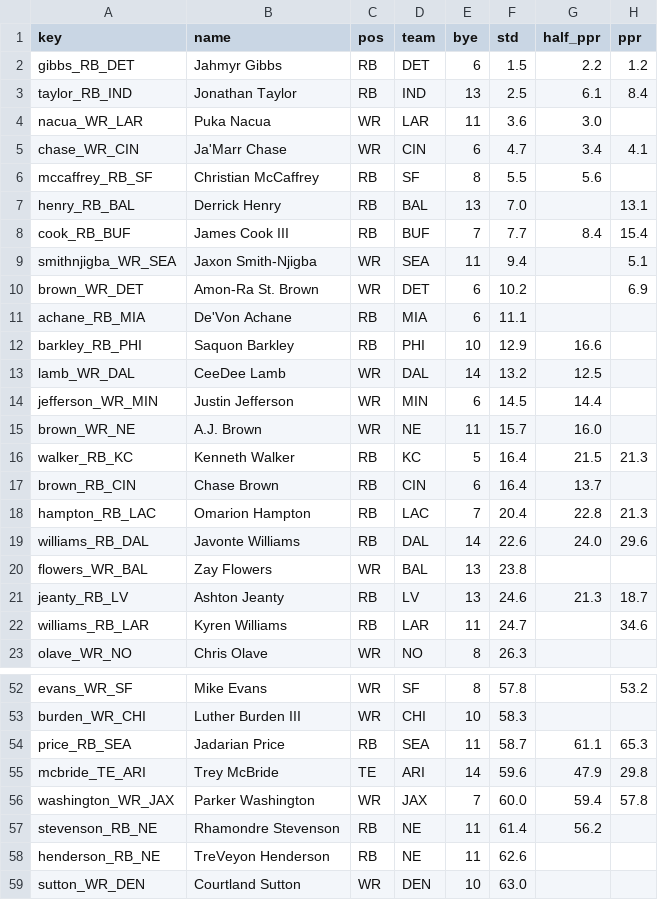
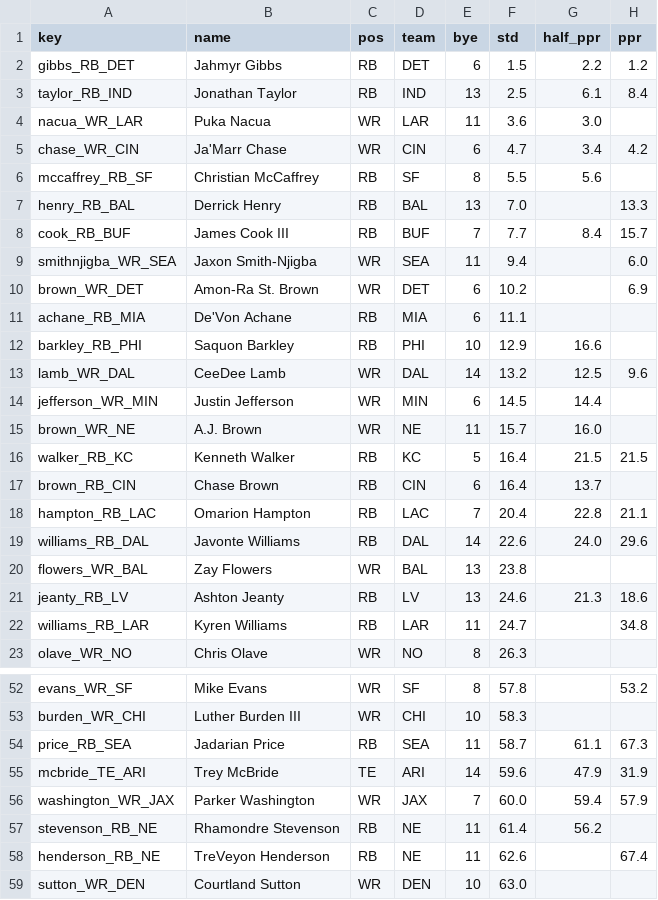
Before and after one commit to c4c-innovationslab/fantasy-football-manager, a CSV file: data/raw/adp/FFC-2026.csv, drawn as a sheet; only a part is shown, gaps mark what is left out; the diff covers the shown part only.

```diff
--- a/data/raw/adp/FFC-2026.csv
+++ b/data/raw/adp/FFC-2026.csv
@@ -4,7 +4,7 @@ taylor_RB_IND,Jonathan Taylor,RB,IND,13,2.5,6.1,8.4
 nacua_WR_LAR,Puka Nacua,WR,LAR,11,3.6,3.0,
-chase_WR_CIN,Ja'Marr Chase,WR,CIN,6,4.7,3.4,4.1
+chase_WR_CIN,Ja'Marr Chase,WR,CIN,6,4.7,3.4,4.2
 mccaffrey_RB_SF,Christian McCaffrey,RB,SF,8,5.5,5.6,
-henry_RB_BAL,Derrick Henry,RB,BAL,13,7.0,,13.1
-cook_RB_BUF,James Cook III,RB,BUF,7,7.7,8.4,15.4
-smithnjigba_WR_SEA,Jaxon Smith-Njigba,WR,SEA,11,9.4,,5.1
+henry_RB_BAL,Derrick Henry,RB,BAL,13,7.0,,13.3
+cook_RB_BUF,James Cook III,RB,BUF,7,7.7,8.4,15.7
+smithnjigba_WR_SEA,Jaxon Smith-Njigba,WR,SEA,11,9.4,,6.0
 brown_WR_DET,Amon-Ra St. Brown,WR,DET,6,10.2,,6.9
@@ -12,12 +12,12 @@ achane_RB_MIA,De'Von Achane,RB,MIA,6,11.1,,
 barkley_RB_PHI,Saquon Barkley,RB,PHI,10,12.9,16.6,
-lamb_WR_DAL,CeeDee Lamb,WR,DAL,14,13.2,12.5,
+lamb_WR_DAL,CeeDee Lamb,WR,DAL,14,13.2,12.5,9.6
 jefferson_WR_MIN,Justin Jefferson,WR,MIN,6,14.5,14.4,
 brown_WR_NE,A.J. Brown,WR,NE,11,15.7,16.0,
-walker_RB_KC,Kenneth Walker,RB,KC,5,16.4,21.5,21.3
+walker_RB_KC,Kenneth Walker,RB,KC,5,16.4,21.5,21.5
 brown_RB_CIN,Chase Brown,RB,CIN,6,16.4,13.7,
-hampton_RB_LAC,Omarion Hampton,RB,LAC,7,20.4,22.8,21.3
+hampton_RB_LAC,Omarion Hampton,RB,LAC,7,20.4,22.8,21.1
 williams_RB_DAL,Javonte Williams,RB,DAL,14,22.6,24.0,29.6
 flowers_WR_BAL,Zay Flowers,WR,BAL,13,23.8,,
-jeanty_RB_LV,Ashton Jeanty,RB,LV,13,24.6,21.3,18.7
-williams_RB_LAR,Kyren Williams,RB,LAR,11,24.7,,34.6
+jeanty_RB_LV,Ashton Jeanty,RB,LV,13,24.6,21.3,18.6
+williams_RB_LAR,Kyren Williams,RB,LAR,11,24.7,,34.8
 olave_WR_NO,Chris Olave,WR,NO,8,26.3,,
@@ -53,7 +53,7 @@ evans_WR_SF,Mike Evans,WR,SF,8,57.8,,53.2
 burden_WR_CHI,Luther Burden III,WR,CHI,10,58.3,,
-price_RB_SEA,Jadarian Price,RB,SEA,11,58.7,61.1,65.3
-mcbride_TE_ARI,Trey McBride,TE,ARI,14,59.6,47.9,29.8
-washington_WR_JAX,Parker Washington,WR,JAX,7,60.0,59.4,57.8
+price_RB_SEA,Jadarian Price,RB,SEA,11,58.7,61.1,67.3
+mcbride_TE_ARI,Trey McBride,TE,ARI,14,59.6,47.9,31.9
+washington_WR_JAX,Parker Washington,WR,JAX,7,60.0,59.4,57.9
 stevenson_RB_NE,Rhamondre Stevenson,RB,NE,11,61.4,56.2,
-henderson_RB_NE,TreVeyon Henderson,RB,NE,11,62.6,,
+henderson_RB_NE,TreVeyon Henderson,RB,NE,11,62.6,,67.4
 sutton_WR_DEN,Courtland Sutton,WR,DEN,10,63.0,,
```
Also changed, not shown: 1 added row and 13 edited cells elsewhere in this file, data/processed/Projections-2026.csv, data/raw/projections/CBS-Projections-2026.csv, 3 other files.
